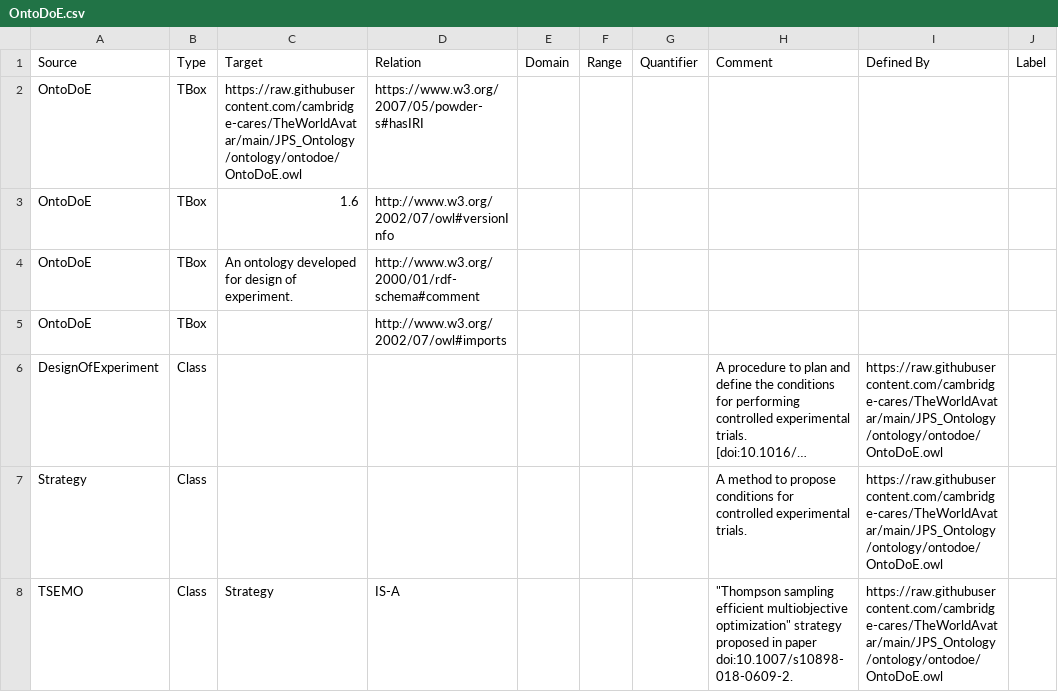
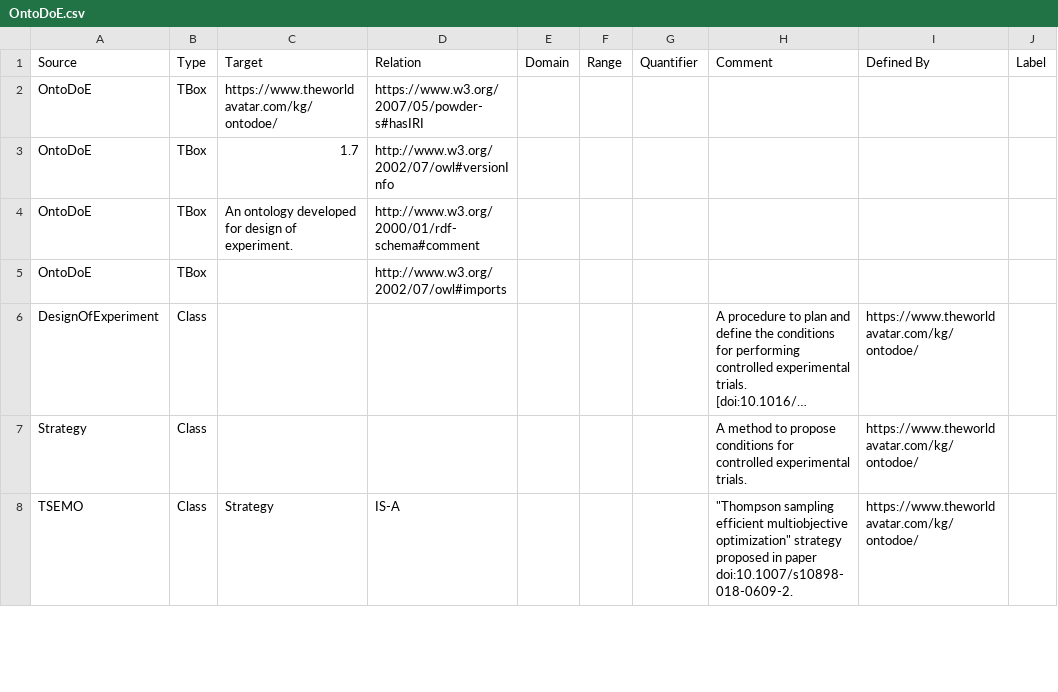
Before and after one commit to msff2/ontology, a CSV file: JPS_Ontology/ontology/ontodoe/OntoDoE.csv, drawn as a sheet; only a part is shown; long unchanged cells end in …; the diff covers the shown part only; the diff names each change by its address in the sheet, - before the commit and + after, or states it on an @@ line.

```diff
--- a/JPS_Ontology/ontology/ontodoe/OntoDoE.csv
+++ b/JPS_Ontology/ontology/ontodoe/OntoDoE.csv
-C2: https://raw.githubusercontent.com/cambridge-cares/TheWorldAvatar/main/JPS_Ontology/ontology/ontodoe/OntoDoE.owl
+C2: https://www.theworldavatar.com/kg/ontodoe/
-C3: 1.6
+C3: 1.7
-I6:I8: https://raw.githubusercontent.com/cambridge-cares/TheWorldAvatar/main/JPS_Ontology/ontology/ontodoe/OntoDoE.owl
+I6:I8: https://www.theworldavatar.com/kg/ontodoe/
```
Also changed, not shown: 35 edited cells elsewhere in this file, JPS_Ontology/ontology/ontobpr/OntoBPR.csv, JPS_Ontology/ontology/ontogoal/OntoGoal.csv, 4 other files.
